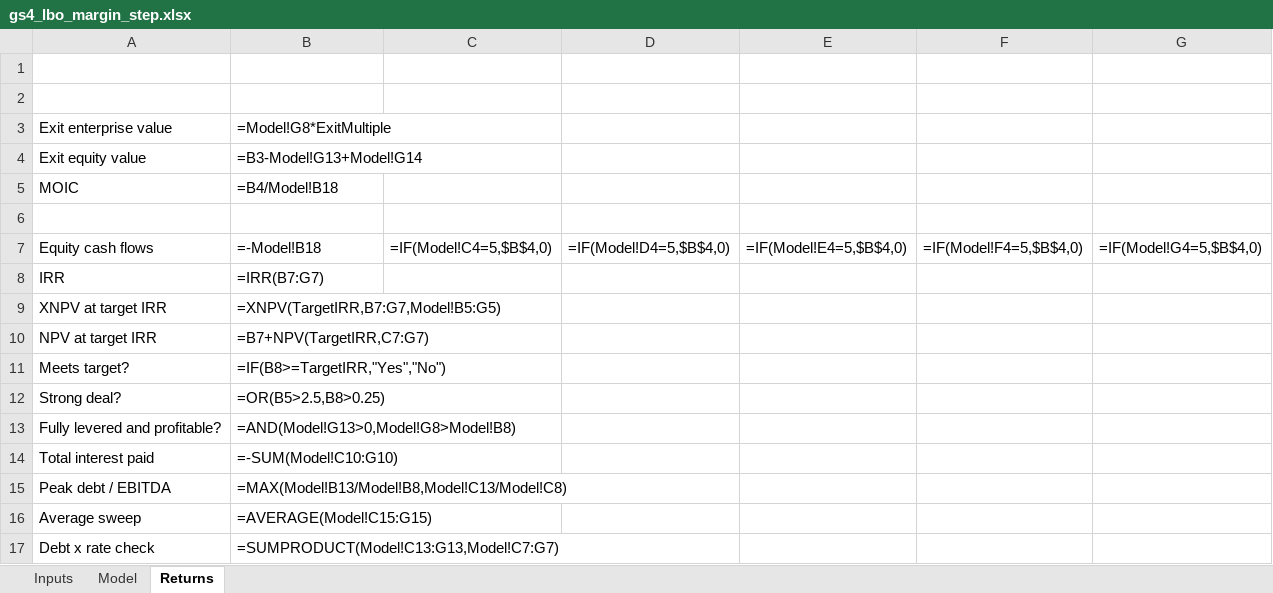
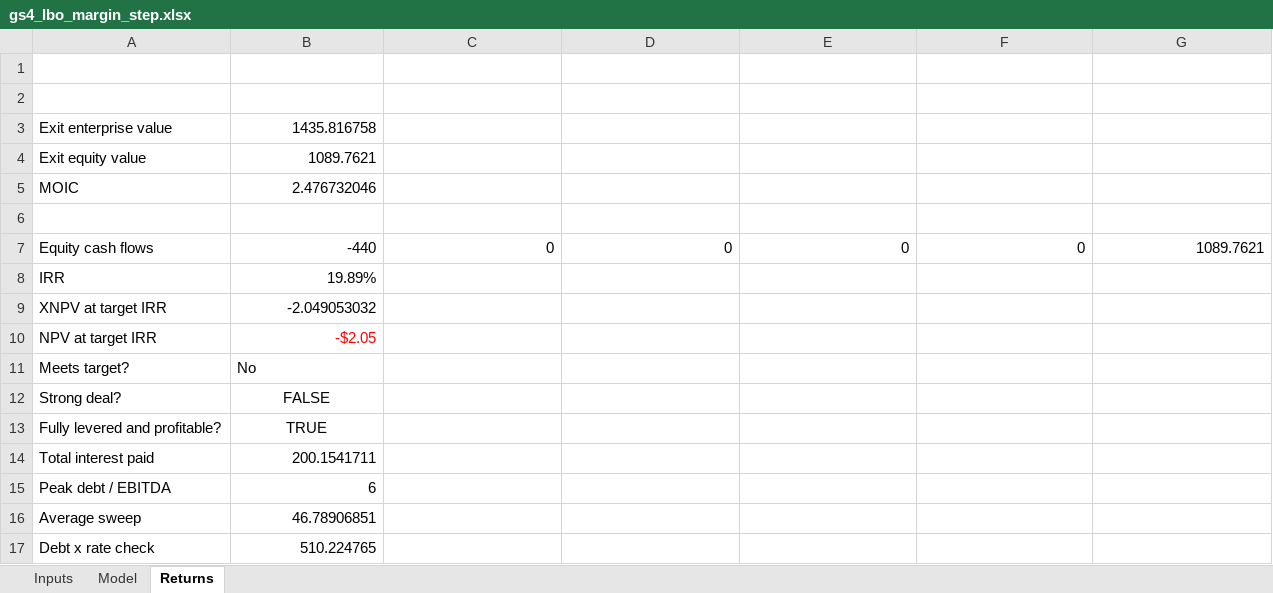
Before and after one commit to aleksanderstevens191-sudo/backsolve, an Excel workbook: workbooks/goalseek/gs4_lbo_margin_step.xlsx, sheet Returns, drawn as a sheet; values as stored, in another font and other column widths than the file's, no borders; formulas without a stored value are shown as written; the diff names each change by its address in the sheet, - before the commit and + after, or states it on an @@ line.

```diff
--- a/workbooks/goalseek/gs4_lbo_margin_step.xlsx (sheet Returns)
+++ b/workbooks/goalseek/gs4_lbo_margin_step.xlsx (sheet Returns)
-B3: =Model!G8*ExitMultiple
+B3: 1435.816758
-B4: =B3-Model!G13+Model!G14
+B4: 1089.7621
-B5: =B4/Model!B18
+B5: 2.476732046
-B7: =-Model!B18
+B7: -440
-C7: =IF(Model!C4=5,$B$4,0)
+C7: 0
-D7: =IF(Model!D4=5,$B$4,0)
+D7: 0
-E7: =IF(Model!E4=5,$B$4,0)
+E7: 0
-F7: =IF(Model!F4=5,$B$4,0)
+F7: 0
-G7: =IF(Model!G4=5,$B$4,0)
+G7: 1089.7621
-B8: =IRR(B7:G7)
+B8: 19.89%
-B9: =XNPV(TargetIRR,B7:G7,Model!B5:G5)
+B9: -2.049053032
-B10: =B7+NPV(TargetIRR,C7:G7)
+B10: -$2.05
-B10 text colour: black
+B10 text colour: #FF0000
-B11: =IF(B8>=TargetIRR,"Yes","No")
+B11: No
-B12: =OR(B5>2.5,B8>0.25)
+B12: FALSE
-B12:B13 alignment: left
+B12:B13 alignment: center
-B13: =AND(Model!G13>0,Model!G8>Model!B8)
+B13: TRUE
-B14: =-SUM(Model!C10:G10)
+B14: 200.1541711
-B15: =MAX(Model!B13/Model!B8,Model!C13/Model!C8)
+B15: 6
-B16: =AVERAGE(Model!C15:G15)
+B16: 46.78906851
-B17: =SUMPRODUCT(Model!C13:G13,Model!C7:G7)
+B17: 510.224765
```
Also changed, not shown: sheet Model, sheet Inputs, workbooks/goalseek/excel/gs1_three_statement_growth_excel.xlsx, workbooks/goalseek/excel/gs3_three_statement_wacc_excel.xlsx, 11 other files.
